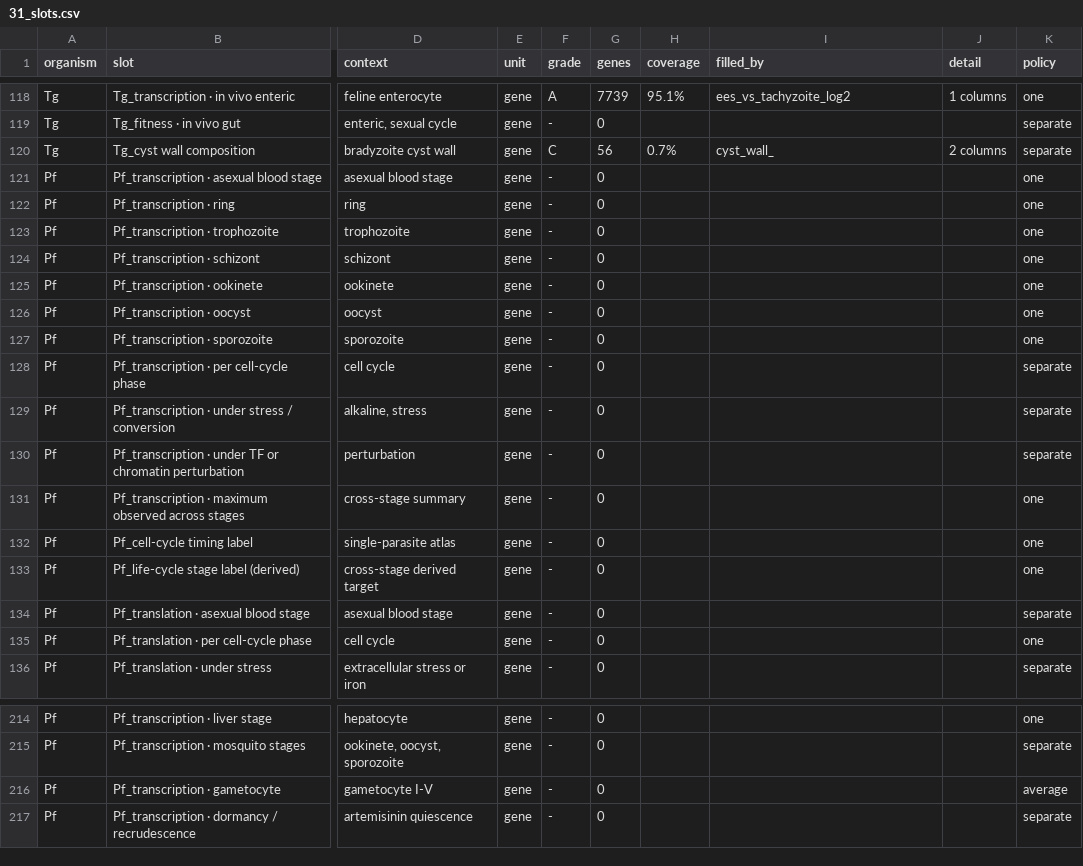
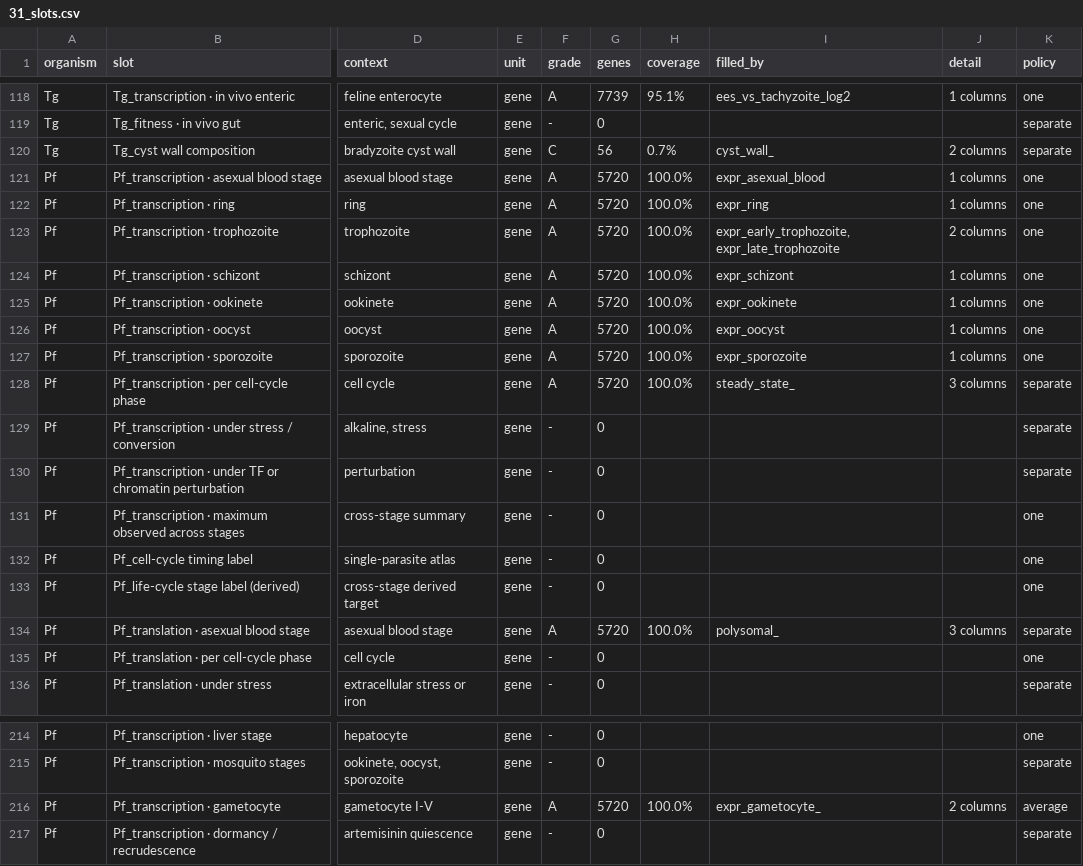
Before and after one commit to EinarOlafsson/starplast, a CSV file: instructions/done/31_slots.csv, drawn as a sheet; only a part is shown, gaps mark what is left out; the diff names each change by its address in the sheet, - before the commit and + after, or states it on an @@ line.

Commit message:
Fill ten Plasmodium transcription and translation slots, split so no column answers two questions
Toxoplasma stays at 114 of 119 -- the five that remain need experiments nobody has
run -- so this pass went where slots could still be filled from data that exists.
Plasmodium 7 to 17, combined 131 of 222.

One PlasmoDB report carries three studies and the split between them was the design
decision. The seven-stage study answers the individual life stages; the mosquito
study answers asexual, oocyst and sporozoite; and the polysomal study is an IDC
time course at 0h, 18h and 36h, so its steady-state arm answers transcription per
cell-cycle phase while its polysomal arm answers translation. Giving the stage
slots and the cell-cycle slot the same columns would have been one measurement
claimed twice.

Stage labels are checked against marker genes rather than trusted, because the
columns are matched by substring out of one wide report and a mislabelling would
silently shift a stage. CSP peaks in sporozoite, MSP1 in schizont, Pfs16 in
gametocyte II. Pfs25 is the informative one: its TRANSCRIPT peaks in gametocyte V
rather than the ookinete where the protein acts, which is the textbook
translational-repression stockpile and would look like an off-by-one error to
anyone checking against the protein literature.

Also fixes a test that was passing by accident. The dataset-contribution check did
not know about the species tables, and the first Plasmodium dataset satisfied it
only because the Pf column names are deliberately mirrored from the Toxoplasma ones
and length exists in both. The second dataset, whose stage names are
Plasmodium-specific, exposed it. That is the third place this session where
mirroring the names has cost a name-keyed check.

plasmodium.py at 100%, 2,794 tests passing.

```diff
--- a/instructions/done/31_slots.csv
+++ b/instructions/done/31_slots.csv
-F121:F128 (grade): -
+F121:F128 (grade): A
-G121:G128 (genes): 0
+G121:G128 (genes): 5720
-H121:H128 (coverage): (empty)
+H121:H128 (coverage): 100.0%
-I121 (filled_by): (empty)
+I121 (filled_by): expr_asexual_blood
-J121:J122 (detail): (empty)
+J121:J122 (detail): 1 columns
-I122 (filled_by): (empty)
+I122 (filled_by): expr_ring
-I123 (filled_by): (empty)
+I123 (filled_by): expr_early_trophozoite, expr_late_trophozoite
-J123 (detail): (empty)
+J123 (detail): 2 columns
-I124 (filled_by): (empty)
+I124 (filled_by): expr_schizont
-J124:J127 (detail): (empty)
+J124:J127 (detail): 1 columns
-I125 (filled_by): (empty)
+I125 (filled_by): expr_ookinete
-I126 (filled_by): (empty)
+I126 (filled_by): expr_oocyst
-I127 (filled_by): (empty)
+I127 (filled_by): expr_sporozoite
-I128 (filled_by): (empty)
+I128 (filled_by): steady_state_
-J128 (detail): (empty)
+J128 (detail): 3 columns
-F134 (grade): -
+F134 (grade): A
-G134 (genes): 0
+G134 (genes): 5720
-H134 (coverage): (empty)
+H134 (coverage): 100.0%
-I134 (filled_by): (empty)
+I134 (filled_by): polysomal_
-J134 (detail): (empty)
+J134 (detail): 3 columns
-F216 (grade): -
+F216 (grade): A
-G216 (genes): 0
+G216 (genes): 5720
-H216 (coverage): (empty)
+H216 (coverage): 100.0%
-I216 (filled_by): (empty)
+I216 (filled_by): expr_gametocyte_
-J216 (detail): (empty)
+J216 (detail): 2 columns
```
Also changed, not shown: instructions/done/31_slots_plasmodium.csv, 11 other files.
